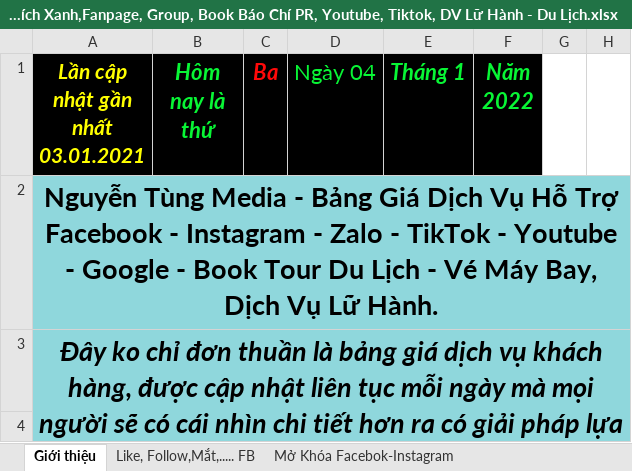
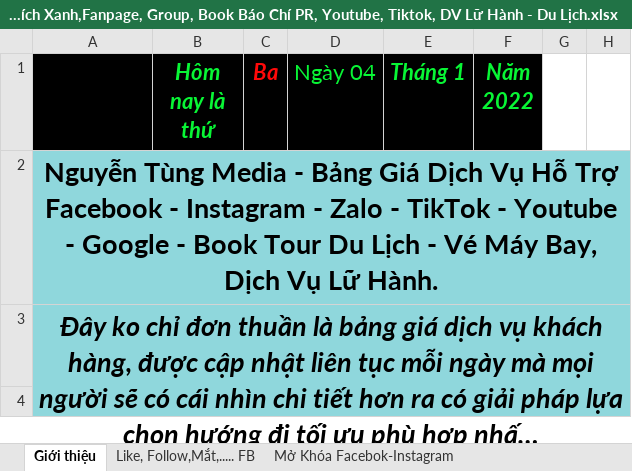
Before and after one commit to tungzoneservices/SocialMedia, an Excel workbook: Nguyễn Tùng Media - Bảng Giá Dịch Vụ FB,Instagram, Tích Xanh,Fanpage, Group, Book Báo Chí PR, Youtube, Tiktok, DV Lữ Hành - Du Lịch.xlsx, sheet Giới thiệu, drawn as a sheet; only a part is shown; long unchanged cells end in …; values as stored, in another font and other column widths than the file's, no borders; ↵ is a line break in a cell; the diff names each change by its address in the sheet, - before the commit and + after, or states it on an @@ line.

Commit message:
Add files via upload

```diff
--- a/Nguyễn Tùng Media - Bảng Giá Dịch Vụ FB,Instagram, Tích Xanh,Fanpage, Group, Book Báo Chí PR, Youtube, Tiktok, DV Lữ Hành - Du Lịch.xlsx (sheet Giới thiệu)
+++ b/Nguyễn Tùng Media - Bảng Giá Dịch Vụ FB,Instagram, Tích Xanh,Fanpage, Group, Book Báo Chí PR, Youtube, Tiktok, DV Lữ Hành - Du Lịch.xlsx (sheet Giới thiệu)
-A1: Lần cập nhật gần nhất ↵ 03.01.2021
+A1: (empty)
```
